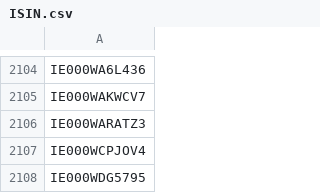
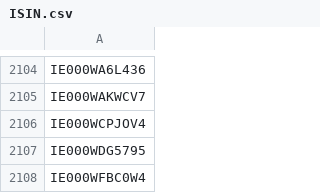
Before and after one commit to Kostrhoun1/etf-astro, a CSV file: scraper/ISIN.csv, drawn as a sheet; only a part is shown, gaps mark what is left out; the shorter side is filled out with more unchanged rows; the diff names each change by its address in the sheet, - before the commit and + after, or states it on an @@ line.

```diff
--- a/scraper/ISIN.csv
+++ b/scraper/ISIN.csv
-row 2106: IE000WARATZ3
```
